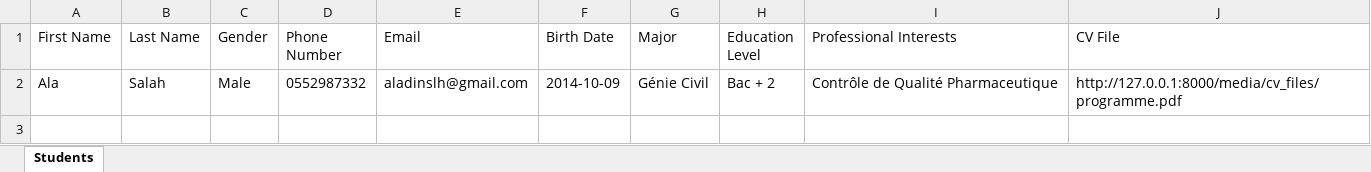
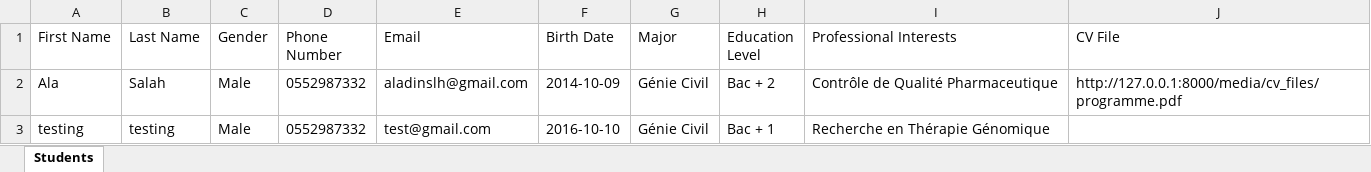
Before and after one commit to CodeIt-Dz/WellCareer-Event, an Excel workbook: backend/media/excel_files/students.xlsx, sheet Students, drawn as a sheet; values as stored, in another font and other column widths than the file's, no borders; the diff names each change by its address in the sheet, - before the commit and + after, or states it on an @@ line.

```diff
--- a/backend/media/excel_files/students.xlsx (sheet Students)
+++ b/backend/media/excel_files/students.xlsx (sheet Students)
+row 3: testing | testing | Male | 0552987332 | test@gmail.com | 2016-10-10 | Génie Civil | Bac + 1 | Recherche en Thérapie Génomique
```
Also changed, not shown: 4 other files.
